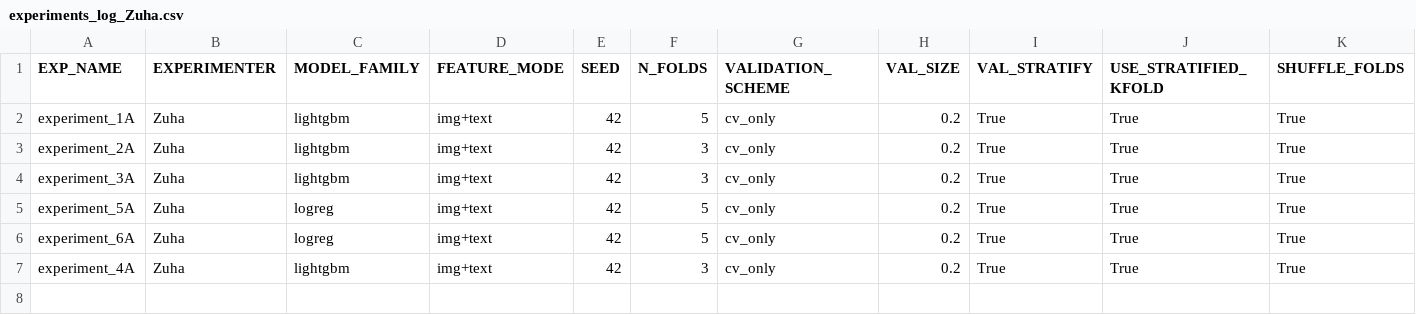
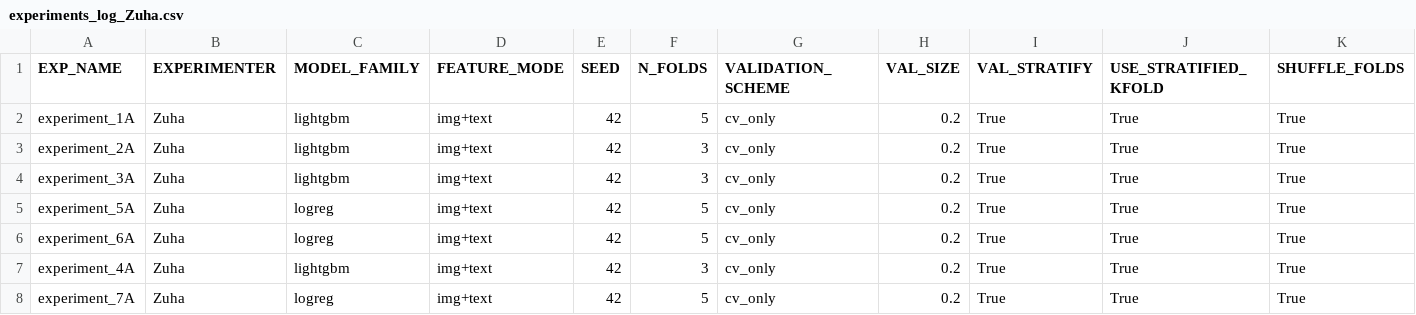
Before and after one commit to z-aqib/ml-competition, a CSV file: logs/experiments_log_Zuha.csv, drawn as a sheet; only a part is shown; rows hold the shown columns only; the diff names each change by its address in the sheet, - before the commit and + after, or states it on an @@ line.

Commit message:
experiment 7A, 0.6092

```diff
--- a/logs/experiments_log_Zuha.csv
+++ b/logs/experiments_log_Zuha.csv
+row 8: experiment_7A | Zuha | logreg | img+text | 42 | 5 | cv_only | 0.2 | True | True | True
```
Also changed, not shown: logs/logreg_Zuha.csv, submissions/logreg.csv, 1 other file.
